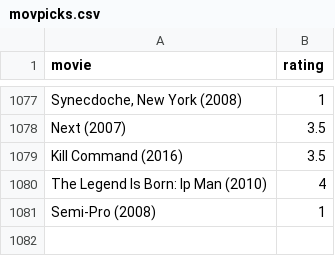
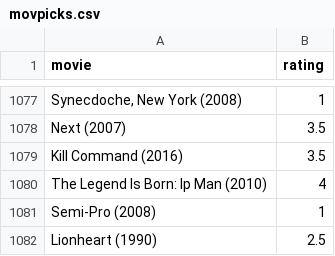
Before and after one commit to burakbayramli/kod, a CSV file: movpicks.csv, drawn as a sheet; only a part is shown, gaps mark what is left out.

```diff
--- a/movpicks.csv
+++ b/movpicks.csv
@@ -1081 +1081,2 @@ The Legend Is Born: Ip Man (2010),4
 Semi-Pro (2008),1
+Lionheart (1990),2.5
```
Also changed, not shown: 1 other file.
